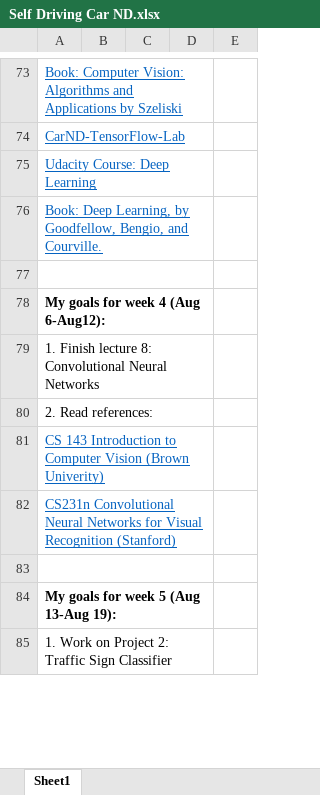
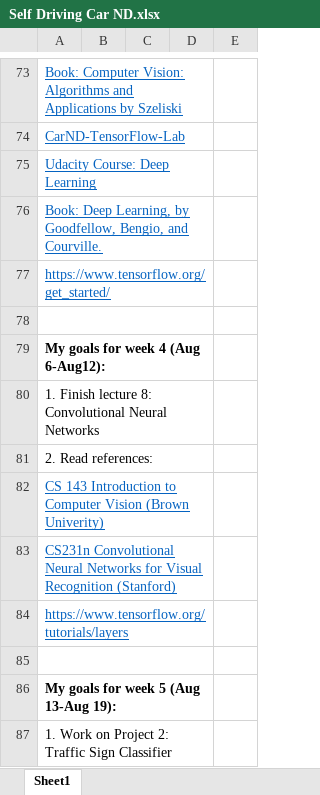
Before and after one commit to phuongxuanpham/SelfDrivingCar, an Excel workbook: Self Driving Car ND.xlsx, sheet Sheet1, drawn as a sheet; only a part is shown, gaps mark what is left out; values as stored, in another font and other column widths than the file's, no borders; the diff names each change by its address in the sheet, - before the commit and + after, or states it on an @@ line.

Commit message:
add TensorFlow-Lab html file

```diff
--- a/Self Driving Car ND.xlsx (sheet Sheet1)
+++ b/Self Driving Car ND.xlsx (sheet Sheet1)
+row 77: https://www.tensorflow.org/get_started/
+row 84: https://www.tensorflow.org/tutorials/layers
```
Also changed, not shown: 2 other files.
